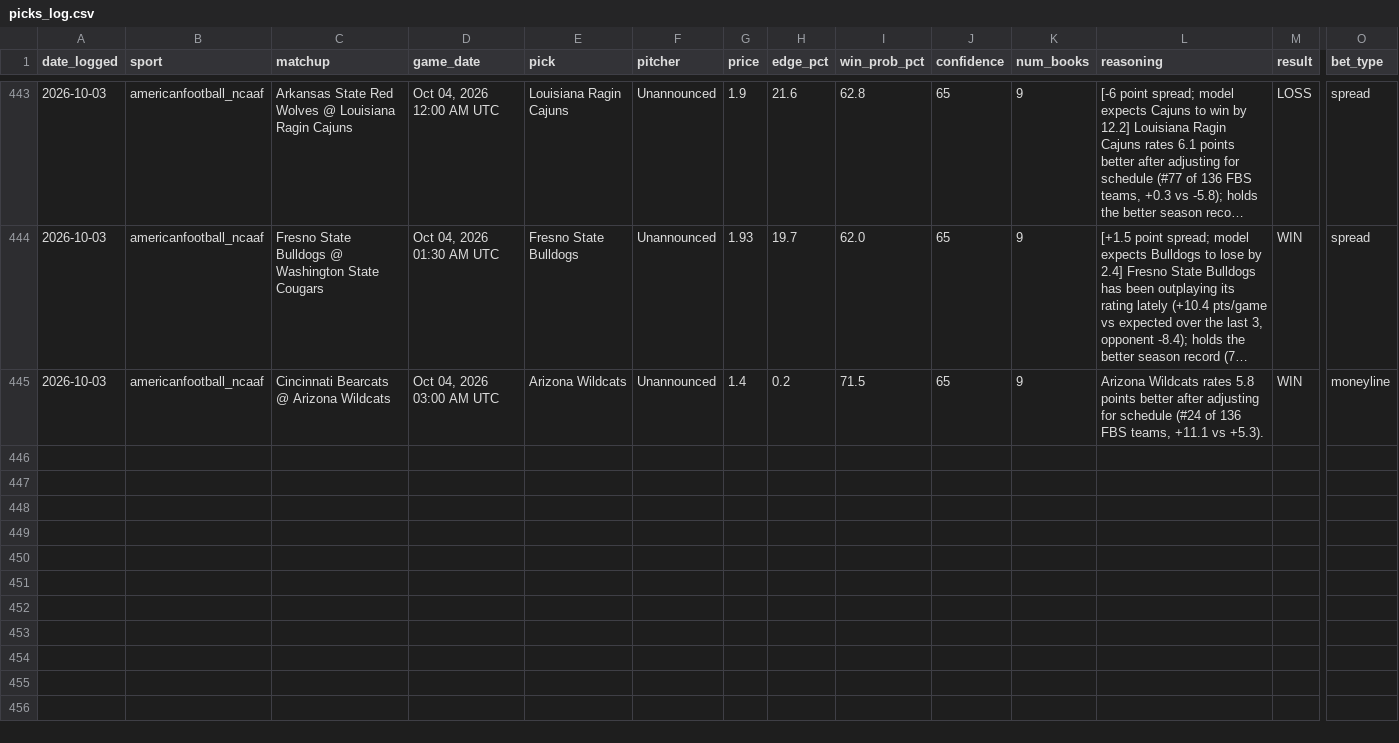
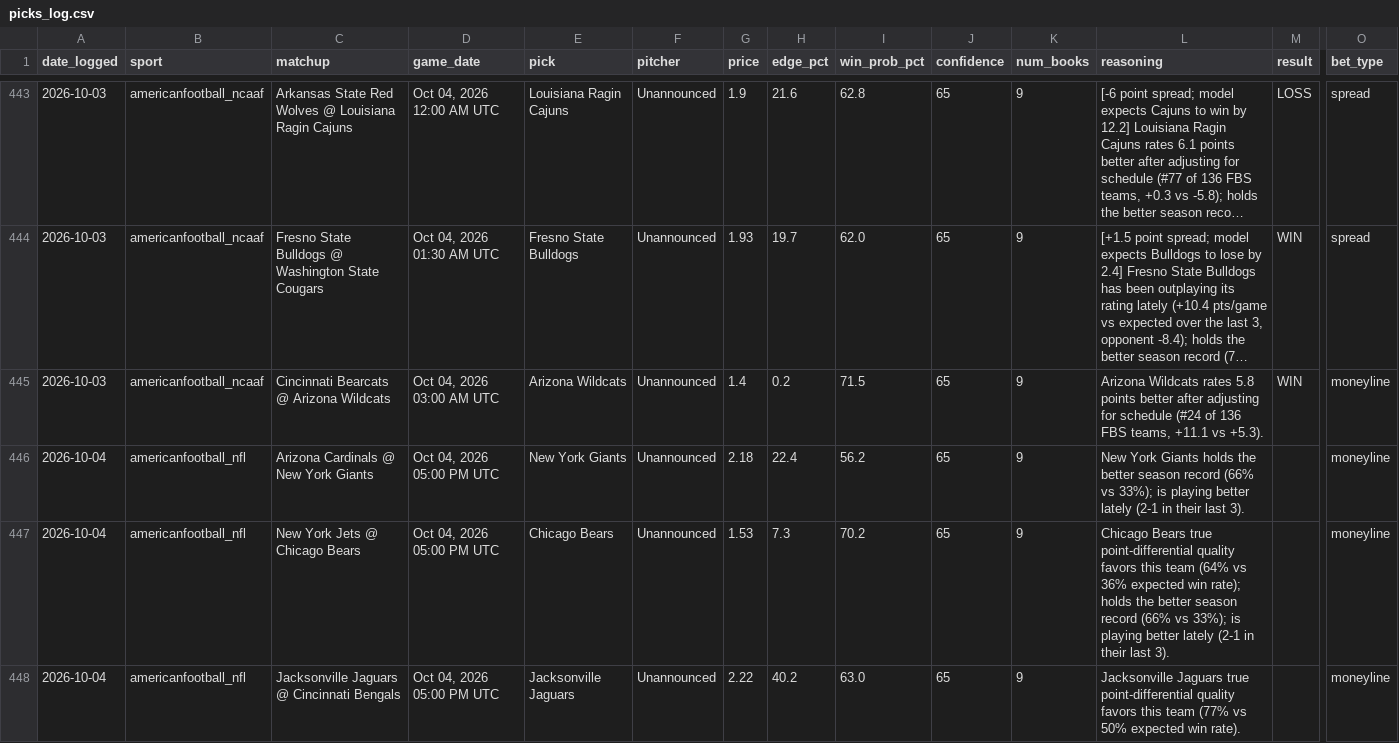
Before and after one commit to alev-12/betting-bot-showcase, a CSV file: picks_log.csv, drawn as a sheet; only a part is shown, gaps mark what is left out; long unchanged cells end in …; rows hold the shown columns only; the diff covers the shown part only; the diff names each change by its address in the sheet, - before the commit and + after, or states it on an @@ line.

```diff
--- a/picks_log.csv
+++ b/picks_log.csv
+row 446: 2026-10-04 | americanfootball_nfl | Arizona Cardinals @ New York Giants | Oct 04, 2026 05:00 PM UTC | New York Giants | Unannounced | 2.18 | 22.4 | 56.2 | 65 | 9 | New York Giants holds the better season record (66% vs 33%); is playing better lately (2-1 in their last 3). |  | moneyline
+row 447: 2026-10-04 | americanfootball_nfl | New York Jets @ Chicago Bears | Oct 04, 2026 05:00 PM UTC | Chicago Bears | Unannounced | 1.53 | 7.3 | 70.2 | 65 | 9 | Chicago Bears true point-differential quality favors this team (64% vs 36% expected win rate); holds the better season record (66% vs 33%); is playing better lately (2-1 in their last 3). |  | moneyline
+row 448: 2026-10-04 | americanfootball_nfl | Jacksonville Jaguars @ Cincinnati Bengals | Oct 04, 2026 05:00 PM UTC | Jacksonville Jaguars | Unannounced | 2.22 | 40.2 | 63.0 | 65 | 9 | Jacksonville Jaguars true point-differential quality favors this team (77% vs 50% expected win rate). |  | moneyline
```
Also changed, not shown: 3 added rows elsewhere in this file.
